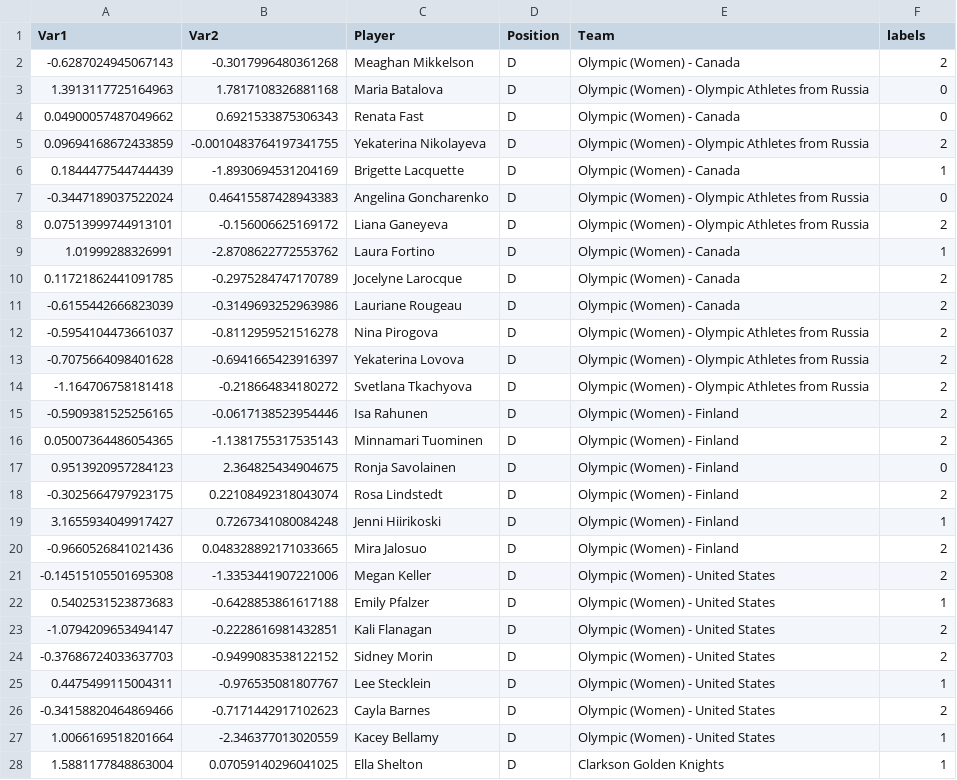
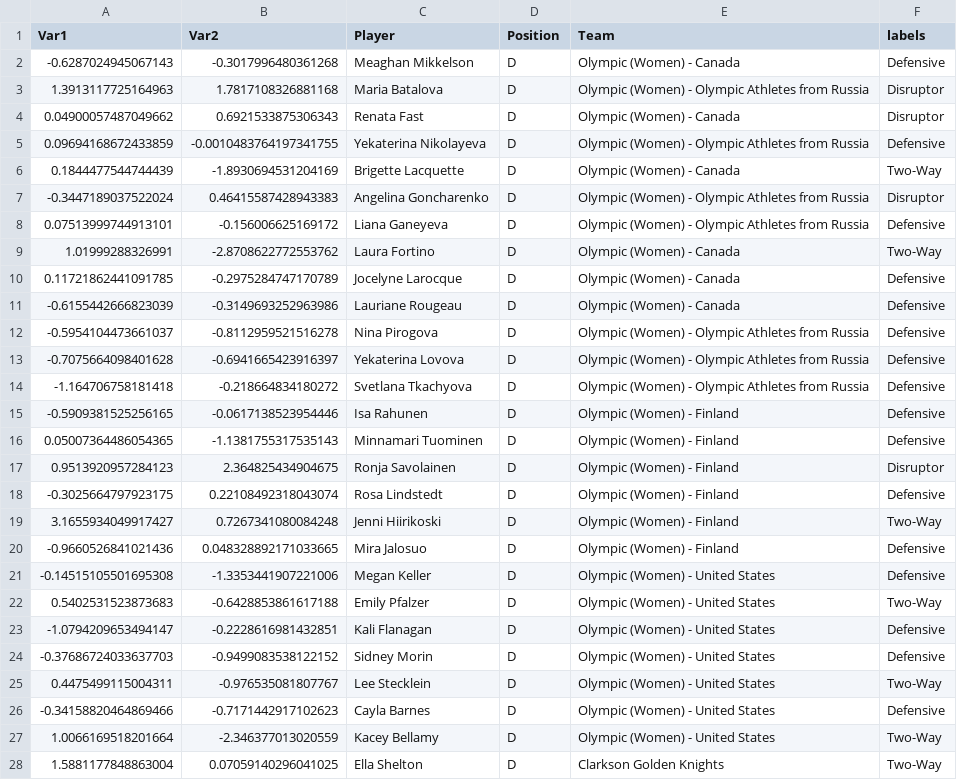
Before and after one commit to cmarkey/Player-Clustering, a CSV file: kmeanspca_results_d.csv, drawn as a sheet; only a part is shown; the diff covers the shown part only.

```diff
--- a/kmeanspca_results_d.csv
+++ b/kmeanspca_results_d.csv
@@ -1,28 +1,28 @@
 Var1,Var2,Player,Position,Team,labels
--0.6287024945067143,-0.3017996480361268,Meaghan Mikkelson,D,Olympic (Women) - Canada,2
-1.3913117725164963,1.7817108326881168,Maria Batalova,D,Olympic (Women) - Olympic Athletes from Russia,0
-0.04900057487049662,0.6921533875306343,Renata Fast,D,Olympic (Women) - Canada,0
-0.09694168672433859,-0.0010483764197341755,Yekaterina Nikolayeva,D,Olympic (Women) - Olympic Athletes from Russia,2
-0.1844477544744439,-1.8930694531204169,Brigette Lacquette,D,Olympic (Women) - Canada,1
--0.3447189037522024,0.46415587428943383,Angelina Goncharenko,D,Olympic (Women) - Olympic Athletes from Russia,0
-0.07513999744913101,-0.156006625169172,Liana Ganeyeva,D,Olympic (Women) - Olympic Athletes from Russia,2
-1.01999288326991,-2.8708622772553762,Laura Fortino,D,Olympic (Women) - Canada,1
-0.11721862441091785,-0.2975284747170789,Jocelyne Larocque,D,Olympic (Women) - Canada,2
--0.6155442666823039,-0.3149693252963986,Lauriane Rougeau,D,Olympic (Women) - Canada,2
--0.5954104473661037,-0.8112959521516278,Nina Pirogova,D,Olympic (Women) - Olympic Athletes from Russia,2
--0.7075664098401628,-0.6941665423916397,Yekaterina Lovova,D,Olympic (Women) - Olympic Athletes from Russia,2
--1.164706758181418,-0.218664834180272,Svetlana Tkachyova,D,Olympic (Women) - Olympic Athletes from Russia,2
--0.5909381525256165,-0.0617138523954446,Isa Rahunen,D,Olympic (Women) - Finland,2
-0.05007364486054365,-1.1381755317535143,Minnamari Tuominen,D,Olympic (Women) - Finland,2
-0.9513920957284123,2.364825434904675,Ronja Savolainen,D,Olympic (Women) - Finland,0
--0.3025664797923175,0.22108492318043074,Rosa Lindstedt,D,Olympic (Women) - Finland,2
-3.1655934049917427,0.7267341080084248,Jenni Hiirikoski,D,Olympic (Women) - Finland,1
--0.9660526841021436,0.048328892171033665,Mira Jalosuo,D,Olympic (Women) - Finland,2
--0.14515105501695308,-1.3353441907221006,Megan Keller,D,Olympic (Women) - United States,2
-0.5402531523873683,-0.6428853861617188,Emily Pfalzer,D,Olympic (Women) - United States,1
--1.0794209653494147,-0.2228616981432851,Kali Flanagan,D,Olympic (Women) - United States,2
--0.37686724033637703,-0.9499083538122152,Sidney Morin,D,Olympic (Women) - United States,2
-0.4475499115004311,-0.976535081807767,Lee Stecklein,D,Olympic (Women) - United States,1
--0.34158820464869466,-0.7171442917102623,Cayla Barnes,D,Olympic (Women) - United States,2
-1.0066169518201664,-2.346377013020559,Kacey Bellamy,D,Olympic (Women) - United States,1
-1.5881177848863004,0.07059140296041025,Ella Shelton,D,Clarkson Golden Knights,1
+-0.6287024945067143,-0.3017996480361268,Meaghan Mikkelson,D,Olympic (Women) - Canada,Defensive
+1.3913117725164963,1.7817108326881168,Maria Batalova,D,Olympic (Women) - Olympic Athletes from Russia,Disruptor
+0.04900057487049662,0.6921533875306343,Renata Fast,D,Olympic (Women) - Canada,Disruptor
+0.09694168672433859,-0.0010483764197341755,Yekaterina Nikolayeva,D,Olympic (Women) - Olympic Athletes from Russia,Defensive
+0.1844477544744439,-1.8930694531204169,Brigette Lacquette,D,Olympic (Women) - Canada,Two-Way
+-0.3447189037522024,0.46415587428943383,Angelina Goncharenko,D,Olympic (Women) - Olympic Athletes from Russia,Disruptor
+0.07513999744913101,-0.156006625169172,Liana Ganeyeva,D,Olympic (Women) - Olympic Athletes from Russia,Defensive
+1.01999288326991,-2.8708622772553762,Laura Fortino,D,Olympic (Women) - Canada,Two-Way
+0.11721862441091785,-0.2975284747170789,Jocelyne Larocque,D,Olympic (Women) - Canada,Defensive
+-0.6155442666823039,-0.3149693252963986,Lauriane Rougeau,D,Olympic (Women) - Canada,Defensive
+-0.5954104473661037,-0.8112959521516278,Nina Pirogova,D,Olympic (Women) - Olympic Athletes from Russia,Defensive
+-0.7075664098401628,-0.6941665423916397,Yekaterina Lovova,D,Olympic (Women) - Olympic Athletes from Russia,Defensive
+-1.164706758181418,-0.218664834180272,Svetlana Tkachyova,D,Olympic (Women) - Olympic Athletes from Russia,Defensive
+-0.5909381525256165,-0.0617138523954446,Isa Rahunen,D,Olympic (Women) - Finland,Defensive
+0.05007364486054365,-1.1381755317535143,Minnamari Tuominen,D,Olympic (Women) - Finland,Defensive
+0.9513920957284123,2.364825434904675,Ronja Savolainen,D,Olympic (Women) - Finland,Disruptor
+-0.3025664797923175,0.22108492318043074,Rosa Lindstedt,D,Olympic (Women) - Finland,Defensive
+3.1655934049917427,0.7267341080084248,Jenni Hiirikoski,D,Olympic (Women) - Finland,Two-Way
+-0.9660526841021436,0.048328892171033665,Mira Jalosuo,D,Olympic (Women) - Finland,Defensive
+-0.14515105501695308,-1.3353441907221006,Megan Keller,D,Olympic (Women) - United States,Defensive
+0.5402531523873683,-0.6428853861617188,Emily Pfalzer,D,Olympic (Women) - United States,Two-Way
+-1.0794209653494147,-0.2228616981432851,Kali Flanagan,D,Olympic (Women) - United States,Defensive
+-0.37686724033637703,-0.9499083538122152,Sidney Morin,D,Olympic (Women) - United States,Defensive
+0.4475499115004311,-0.976535081807767,Lee Stecklein,D,Olympic (Women) - United States,Two-Way
+-0.34158820464869466,-0.7171442917102623,Cayla Barnes,D,Olympic (Women) - United States,Defensive
+1.0066169518201664,-2.346377013020559,Kacey Bellamy,D,Olympic (Women) - United States,Two-Way
+1.5881177848863004,0.07059140296041025,Ella Shelton,D,Clarkson Golden Knights,Two-Way
```
Also changed, not shown: 61 edited cells elsewhere in this file, kmeanspca_results_f.csv, 1 other file.
